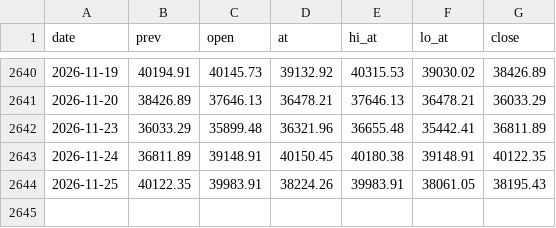
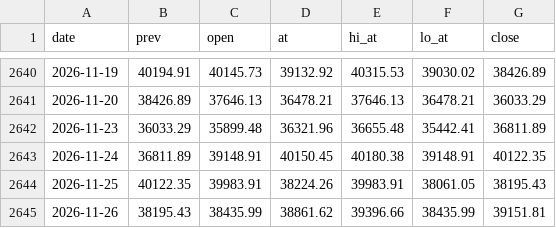
Before and after one commit to Markwu27928/tw-stock-backtest, a CSV file: data/market/intraday.csv, drawn as a sheet; only a part is shown, gaps mark what is left out; the diff names each change by its address in the sheet, - before the commit and + after, or states it on an @@ line.

```diff
--- a/data/market/intraday.csv
+++ b/data/market/intraday.csv
+row 2645: 2026-11-26 | 38195.43 | 38435.99 | 38861.62 | 39396.66 | 38435.99 | 39151.81
```
Also changed, not shown: 2 other files.
